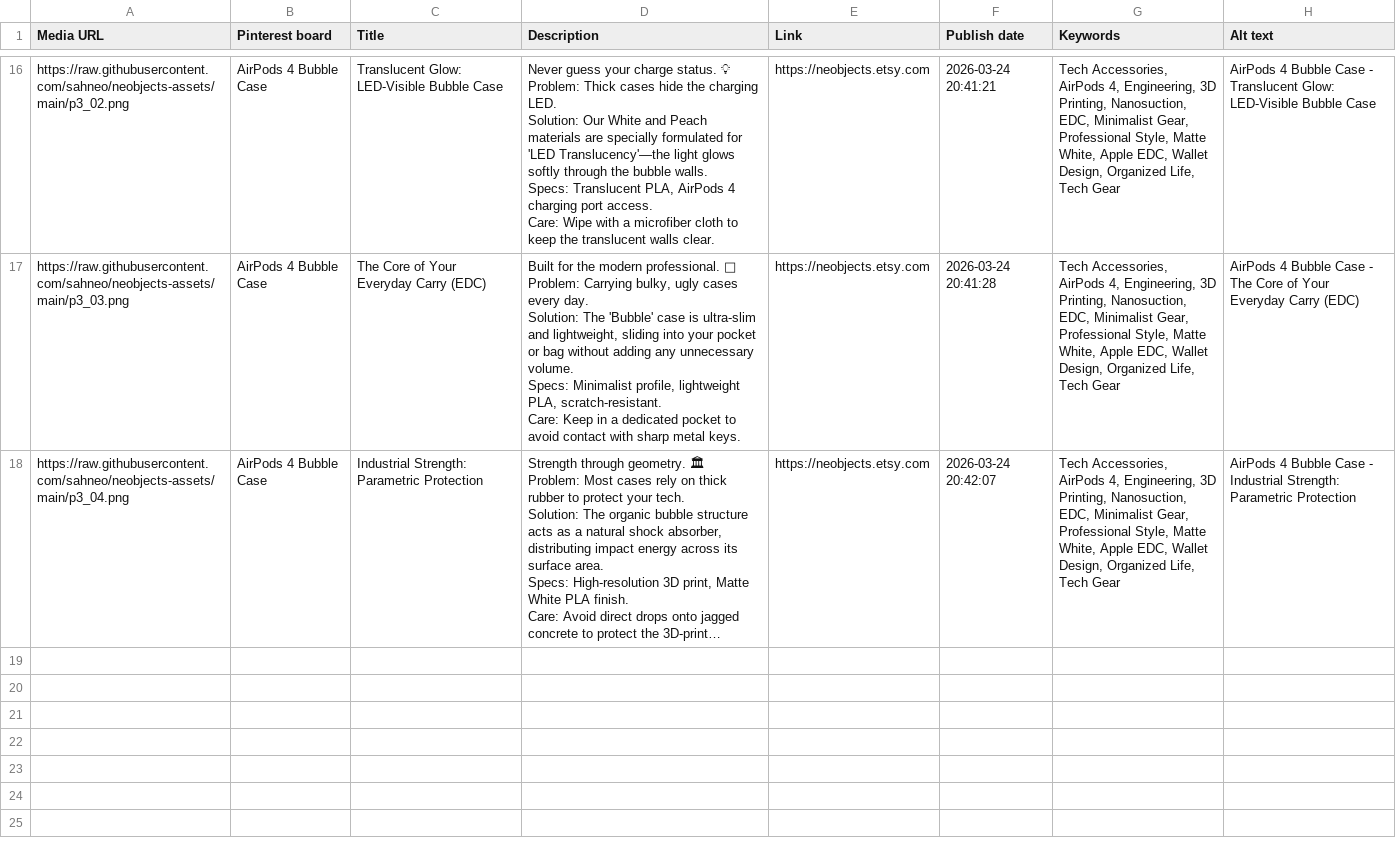
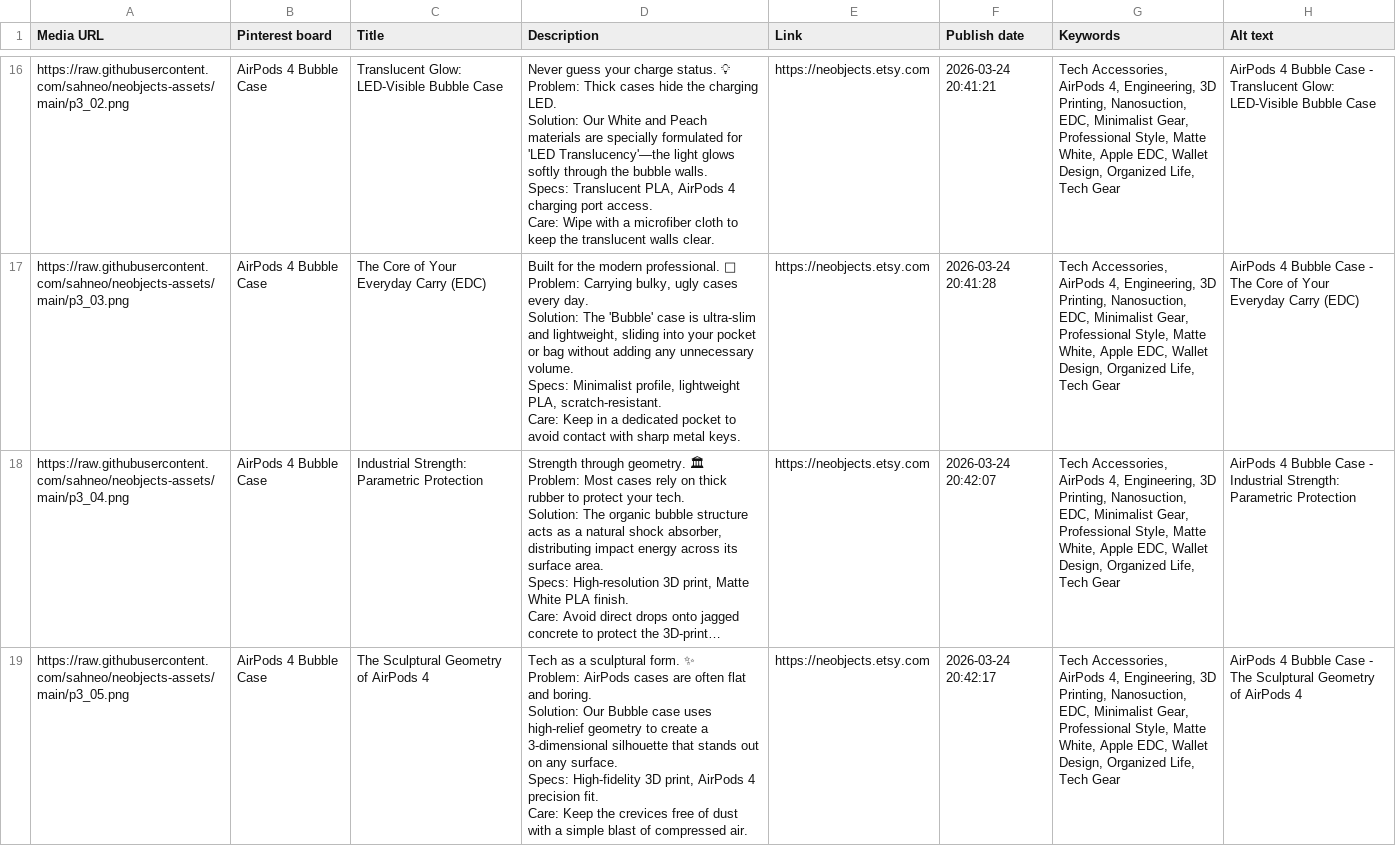
Before and after one commit to sahneo/neobjects-assets, a CSV file: pinterest_upload.csv, drawn as a sheet; only a part is shown, gaps mark what is left out; long unchanged cells end in …; ↵ is a line break in a cell; the diff names each change by its address in the sheet, - before the commit and + after, or states it on an @@ line.

Commit message:
Upload Pins: 2026-03-24 20:42

```diff
--- a/pinterest_upload.csv
+++ b/pinterest_upload.csv
+row 19: https://raw.githubusercontent.com/sahneo/neobjects-assets/main/p3_05.png | AirPods 4 Bubble Case | The Sculptural Geometry of AirPods 4 | Tech as a sculptural form. ✨ ↵ Problem: AirPods cases are often flat and boring. ↵ Solution: Our Bubble case uses high-relief geometry to create a 3-dimensional silhouette that stands out on any surface. ↵ Specs: High-fidelity 3D print, AirPods 4 precision fit. ↵ Care: Keep the crevices free of dust with a simple blast of compressed air. | https://neobjects.etsy.com | 2026-03-24 20:42:17 | Tech Accessories, AirPods 4, Engineering, 3D Printing, Nanosuction, EDC, Minimalist Gear, Professional Style, Matte White, Apple EDC, Wallet Design, Organized Life, Tech Gear | AirPods 4 Bubble Case - The Sculptural Geometry of AirPods 4
```
Also changed, not shown: 1 other file.
